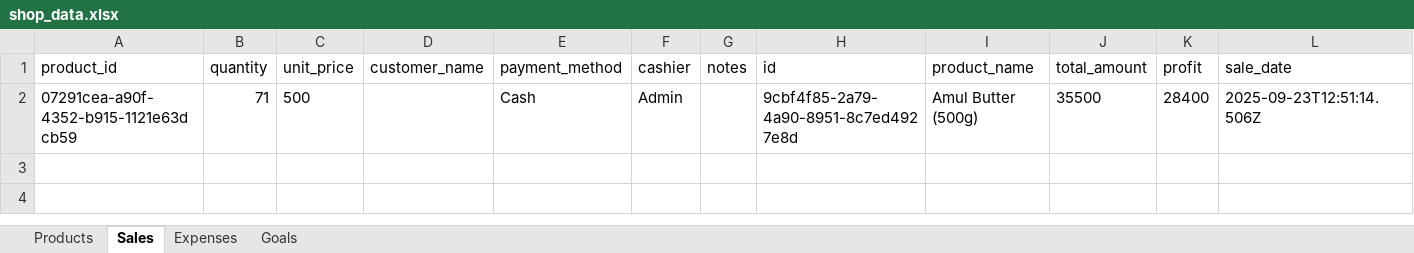
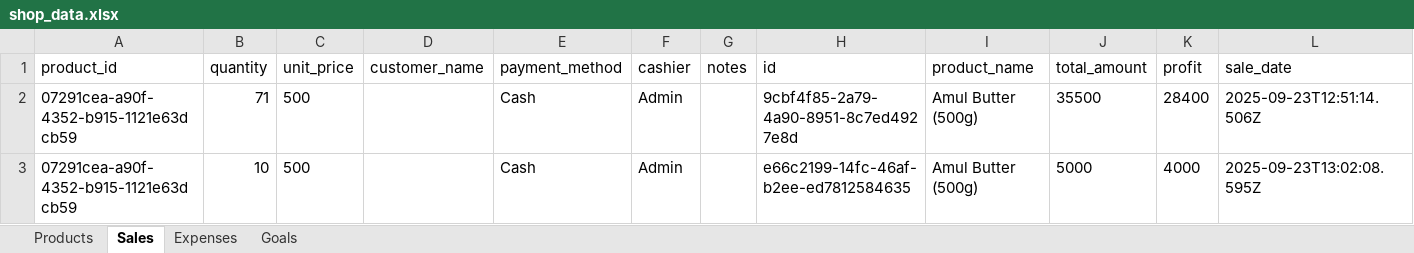
Before and after one commit to Zeexshan/Shop-analytics-Dashboard, an Excel workbook: data/shop_data.xlsx, sheet Sales, drawn as a sheet; values as stored, in another font and other column widths than the file's, no borders; the diff names each change by its address in the sheet, - before the commit and + after, or states it on an @@ line.

```diff
--- a/data/shop_data.xlsx (sheet Sales)
+++ b/data/shop_data.xlsx (sheet Sales)
+row 3: 07291cea-a90f-4352-b915-1121e63dcb59 | 10 | 500 |  | Cash | Admin |  | e66c2199-14fc-46af-b2ee-ed7812584635 | Amul Butter (500g) | 5000 | 4000 | 2025-09-23T13:02:08.595Z
```
Also changed, not shown: sheet Products, 1 other file.
